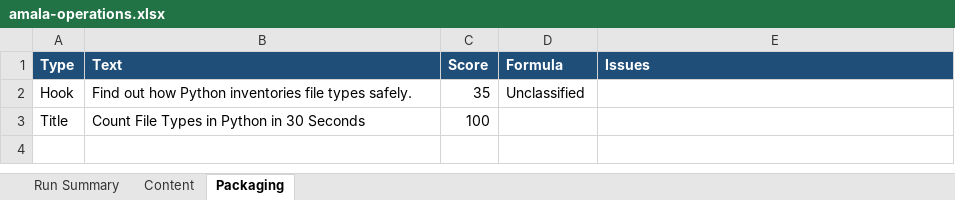
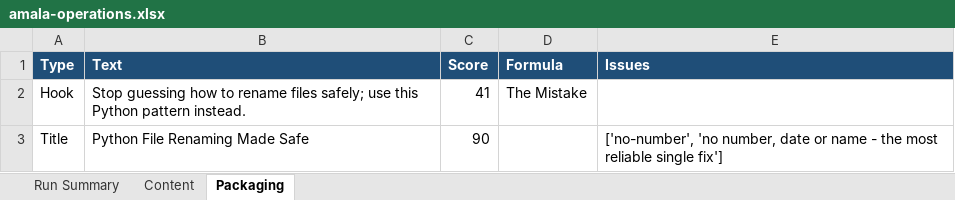
Before and after one commit to amalraj020-a11y/automated-YT-operations, an Excel workbook: reports/latest/amala-operations.xlsx, sheet Packaging, drawn as a sheet; values as stored, in another font and other column widths than the file's, no borders; the diff names each change by its address in the sheet, - before the commit and + after, or states it on an @@ line.

```diff
--- a/reports/latest/amala-operations.xlsx (sheet Packaging)
+++ b/reports/latest/amala-operations.xlsx (sheet Packaging)
-B2 (Text): Find out how Python inventories file types safely.
+B2 (Text): Stop guessing how to rename files safely; use this Python pattern instead.
-C2 (Score): 35
+C2 (Score): 41
-D2 (Formula): Unclassified
+D2 (Formula): The Mistake
-B3 (Text): Count File Types in Python in 30 Seconds
+B3 (Text): Python File Renaming Made Safe
-C3 (Score): 100
+C3 (Score): 90
-E3 (Issues): (empty)
+E3 (Issues): ['no-number', 'no number, date or name - the most reliable single fix']
```
Also changed, not shown: sheet Run Summary, sheet Content.
